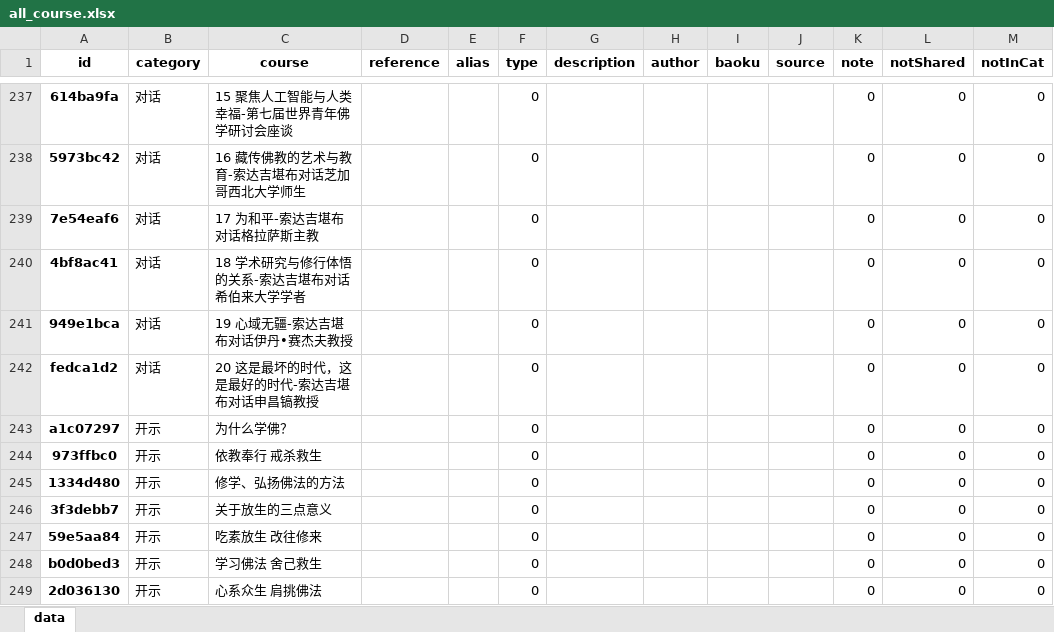
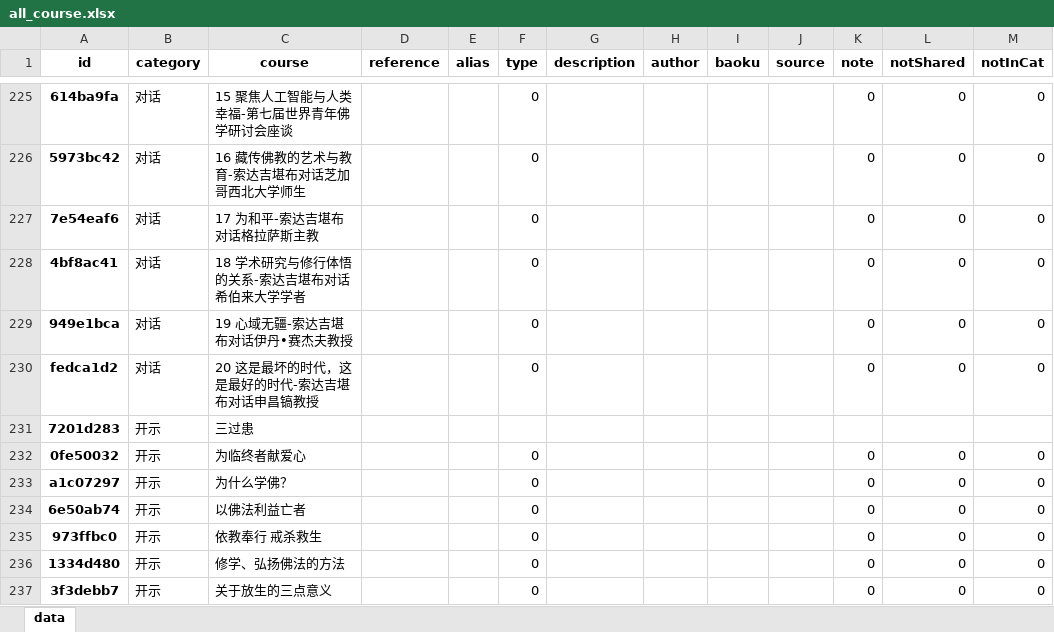
Before and after one commit to hliuleo/lamatxt, an Excel workbook: all_course.xlsx, sheet data, drawn as a sheet; only a part is shown, gaps mark what is left out; the shorter side is filled out with more unchanged rows; values as stored, in another font and other column widths than the file's, no borders; the diff covers the shown part only; the diff names each change by its address in the sheet, - before the commit and + after, or states it on an @@ line.

```diff
--- a/all_course.xlsx (sheet data)
+++ b/all_course.xlsx (sheet data)
+row 231: 7201d283 | 开示 | 三过患
+row 232: 0fe50032 | 开示 | 为临终者献爱心 |  |  | 0 |  |  |  |  | 0 | 0 | 0
+row 234: 6e50ab74 | 开示 | 以佛法利益亡者 |  |  | 0 |  |  |  |  | 0 | 0 | 0
```
Also changed, not shown: 16 added rows and 17 removed rows elsewhere in this sheet, all_lesson.xlsx, 12 other files.
